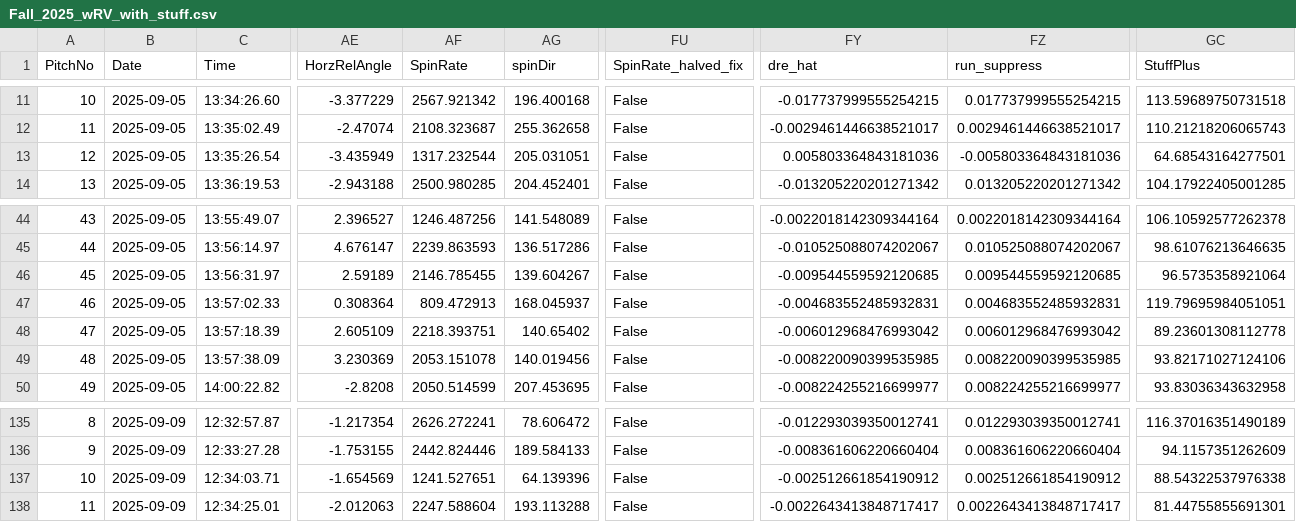
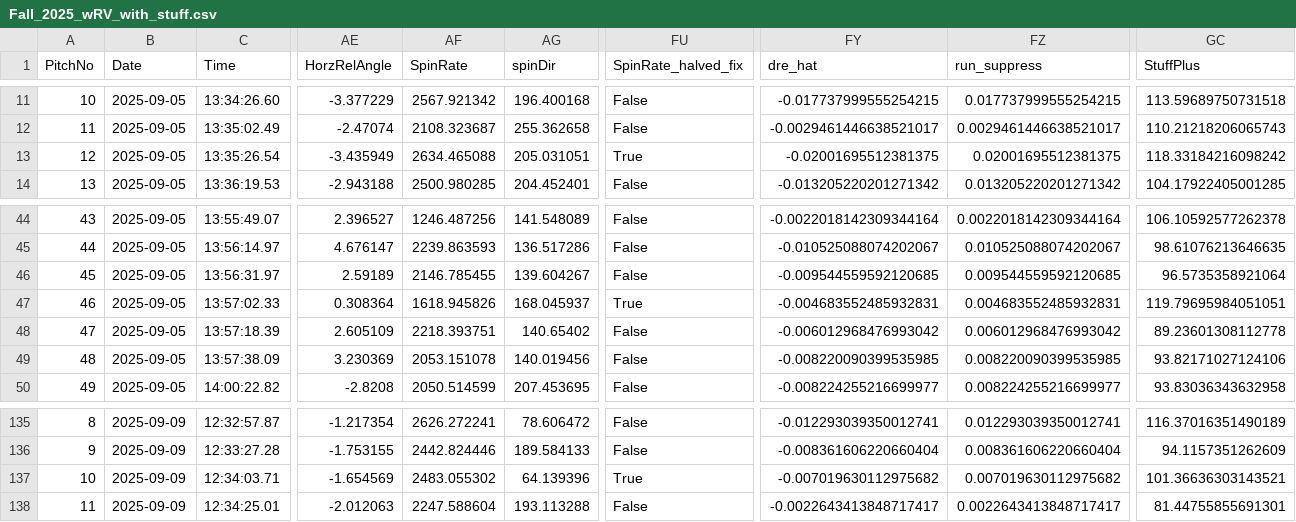
Before and after one commit to ombsbdata/OMBSBPitchingApp, a CSV file: Fall_2025_wRV_with_stuff.csv, drawn as a sheet; only a part is shown, gaps mark what is left out; the diff names each change by its address in the sheet, - before the commit and + after, or states it on an @@ line.

Commit message:
Add files via upload

```diff
--- a/Fall_2025_wRV_with_stuff.csv
+++ b/Fall_2025_wRV_with_stuff.csv
-AF13 (SpinRate): 1317.232544
+AF13 (SpinRate): 2634.465088
-FU13 (SpinRate_halved_fix): False
+FU13 (SpinRate_halved_fix): True
-FY13 (dre_hat): 0.005803364843181036
+FY13 (dre_hat): -0.02001695512381375
-FZ13 (run_suppress): -0.005803364843181036
+FZ13 (run_suppress): 0.02001695512381375
-GC13 (StuffPlus): 64.68543164277501
+GC13 (StuffPlus): 118.33184216098242
-AF47 (SpinRate): 809.472913
+AF47 (SpinRate): 1618.945826
-FU47 (SpinRate_halved_fix): False
+FU47 (SpinRate_halved_fix): True
-AF137 (SpinRate): 1241.527651
+AF137 (SpinRate): 2483.055302
-FU137 (SpinRate_halved_fix): False
+FU137 (SpinRate_halved_fix): True
-FY137 (dre_hat): -0.002512661854190912
+FY137 (dre_hat): -0.007019630112975682
-FZ137 (run_suppress): 0.002512661854190912
+FZ137 (run_suppress): 0.007019630112975682
-GC137 (StuffPlus): 88.54322537976338
+GC137 (StuffPlus): 101.36636303143521
```
